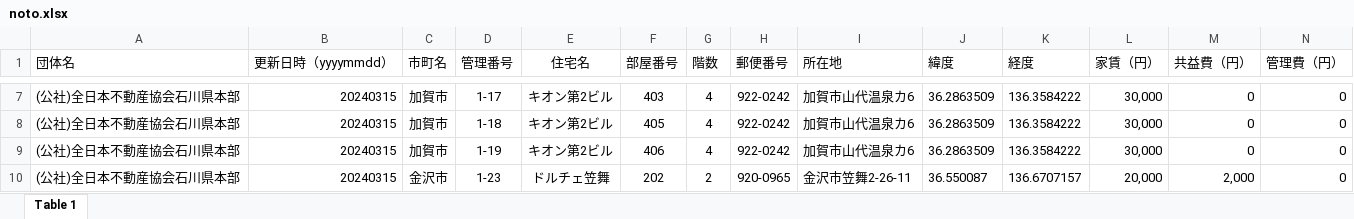
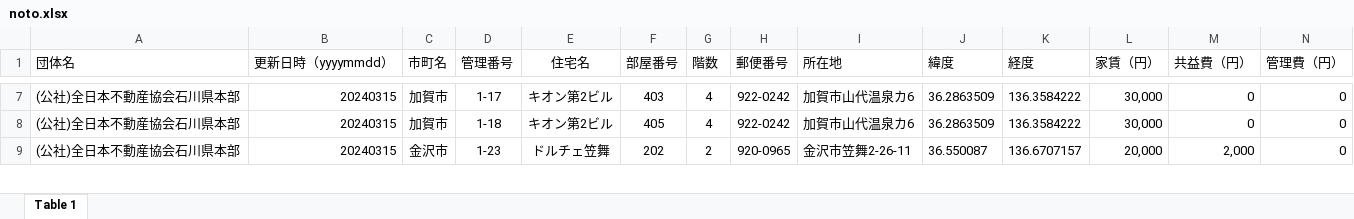
Before and after one commit to codeforjapan/noto-house-map, an Excel workbook: static/data/xls/noto.xlsx, sheet Table 1, drawn as a sheet; only a part is shown, gaps mark what is left out; values as stored, in another font and other column widths than the file's, no borders; removed rows and columns are numbered as before the commit, all else as after; rows hold the shown columns only; the diff covers the shown part only; the diff names each change by its address in the sheet, - before the commit and + after, or states it on an @@ line.

Commit message:
update data

```diff
--- a/static/data/xls/noto.xlsx (sheet Table 1)
+++ b/static/data/xls/noto.xlsx (sheet Table 1)
-row 9: (公社)全日本不動産協会石川県本部 | 20240315 | 加賀市 | 1-19 | キオン第2ビル | 406 | 4 | 922-0242 | 加賀市山代温泉カ6 | 36.2863509 | 136.3584222 | 30,000 | 0 | 0
```
Also changed, not shown: 2 added rows, 4 removed rows, 2 edited cells and cell formats elsewhere in this sheet.
